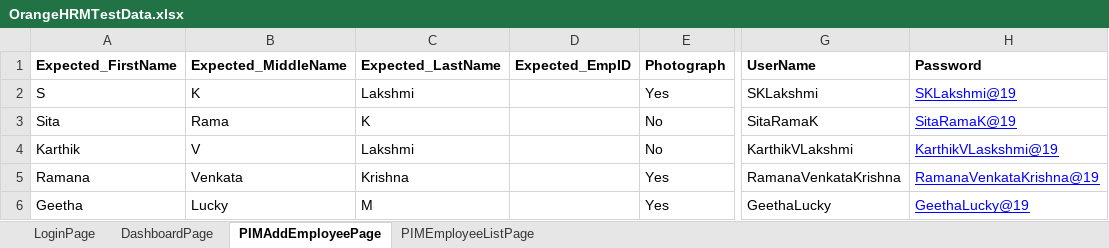
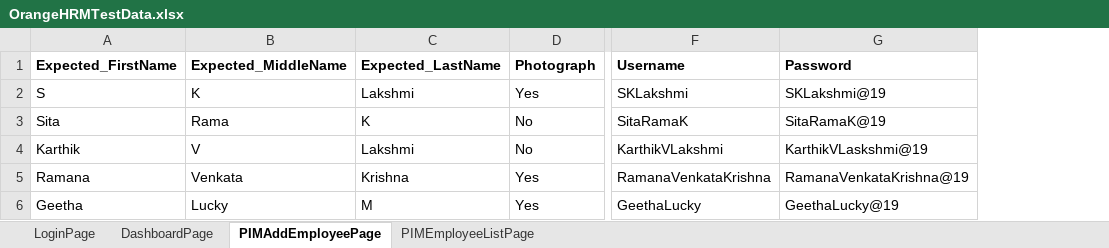
Before and after one commit to ALavanya19/OrangeHRM_Hydrid_Model, an Excel workbook: src/resources/java/com/TestDataInputFiles/OrangeHRMTestData.xlsx, sheet PIMAddEmployeePage, drawn as a sheet; only a part is shown, gaps mark what is left out; values as stored, in another font and other column widths than the file's, no borders; removed rows and columns are numbered as before the commit, all else as after; the diff names each change by its address in the sheet, - before the commit and + after, or states it on an @@ line.

Commit message:
Add employee - CreateloginDetails

```diff
--- a/src/resources/java/com/TestDataInputFiles/OrangeHRMTestData.xlsx (sheet PIMAddEmployeePage)
+++ b/src/resources/java/com/TestDataInputFiles/OrangeHRMTestData.xlsx (sheet PIMAddEmployeePage)
-column D (Expected_EmpID), empty
-F1: UserName
+F1: Username
@@ G2:G6 underline: on → off, text colour: #0000FF → black @@
```
Also changed, not shown: sheet LoginPage, target/classes/com/TestDataInputFiles/OrangeHRMTestData.xlsx, 23 other files.
